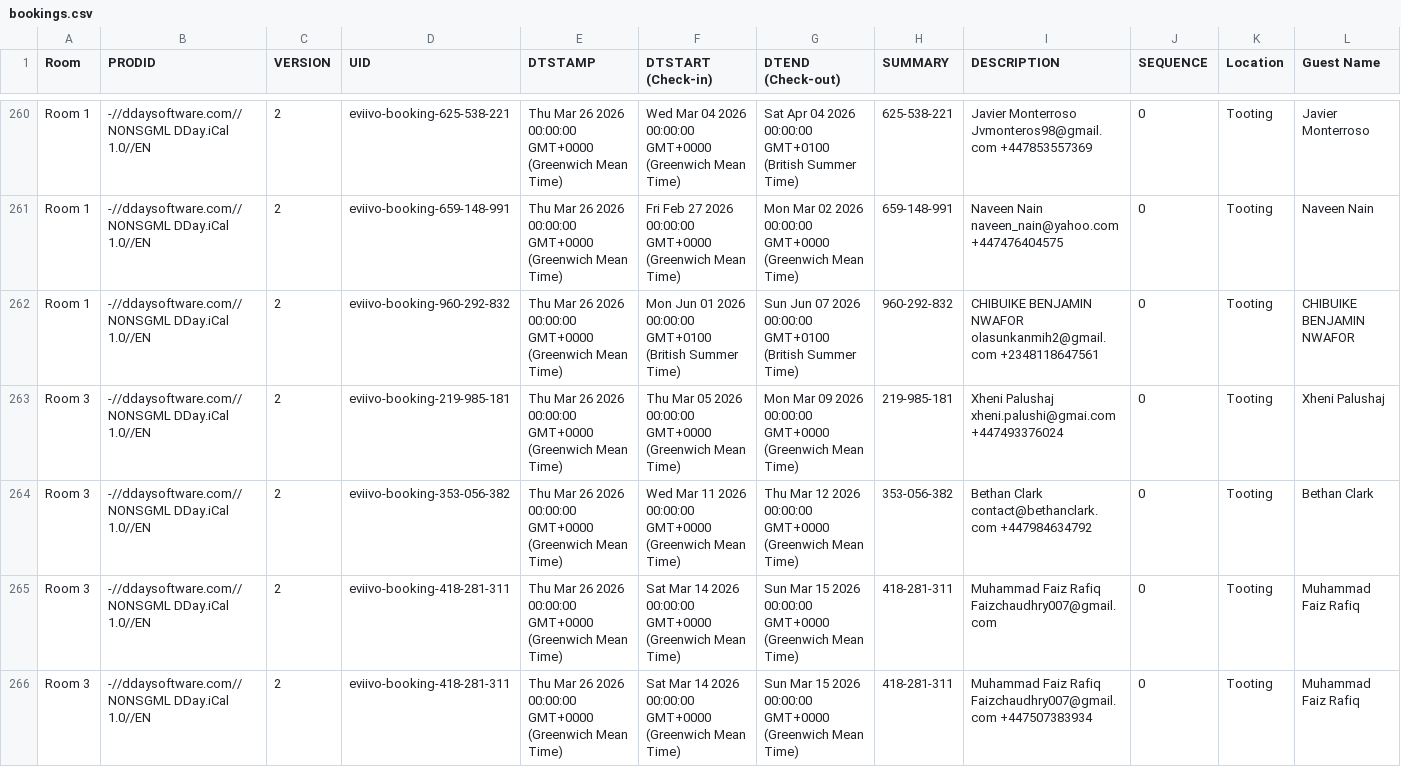
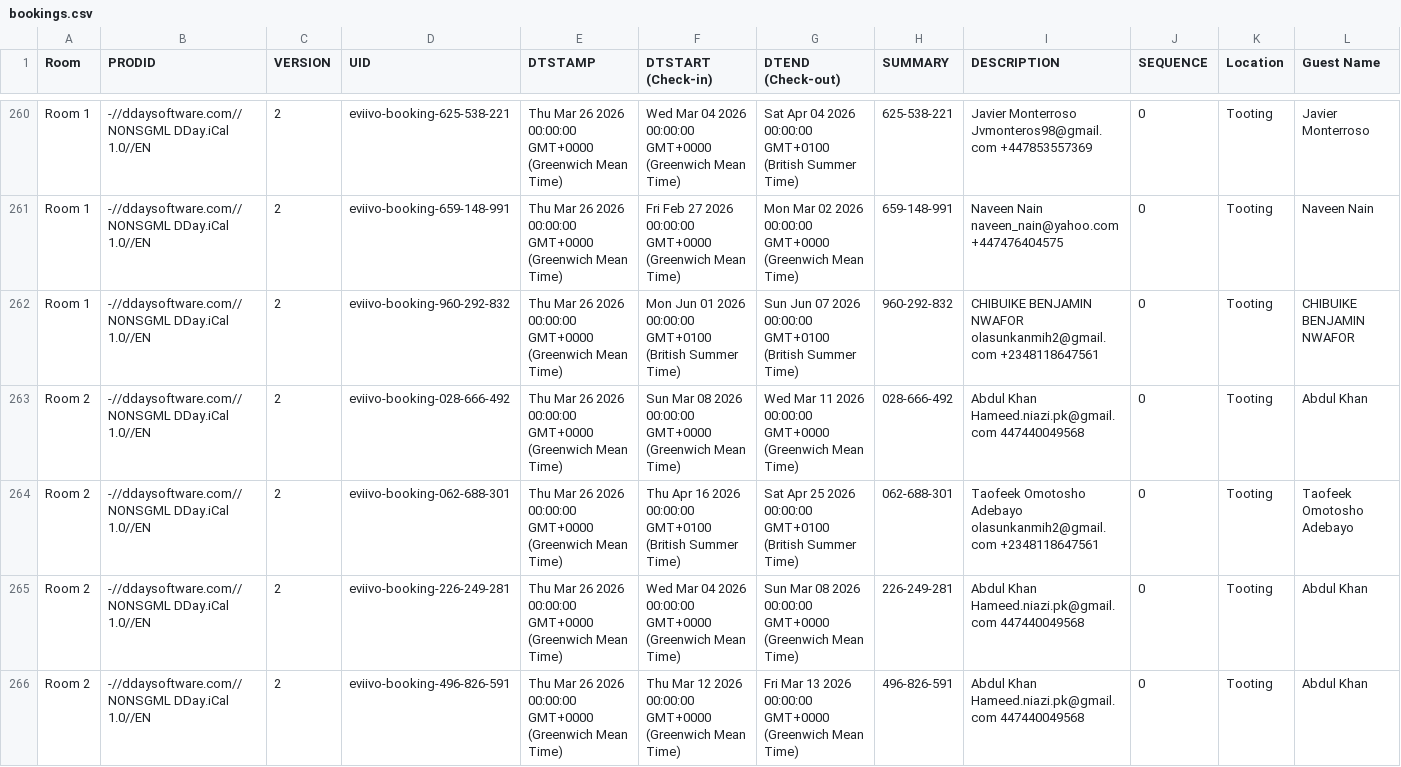
Before and after one commit to McConnell-Properties/ttlock-auto-codes, a CSV file: automation-data/bookings.csv, drawn as a sheet; only a part is shown, gaps mark what is left out; the shorter side is filled out with more unchanged rows; rows hold the shown columns only; the diff covers the shown part only; the diff names each change by its address in the sheet, - before the commit and + after, or states it on an @@ line.

Commit message:
Update bookings.csv from GAS

```diff
--- a/automation-data/bookings.csv
+++ b/automation-data/bookings.csv
+row 263: Room 2 | -//ddaysoftware.com//NONSGML DDay.iCal 1.0//EN | 2 | eviivo-booking-028-666-492 | Thu Mar 26 2026 00:00:00 GMT+0000 (Greenwich Mean Time) | Sun Mar 08 2026 00:00:00 GMT+0000 (Greenwich Mean Time) | Wed Mar 11 2026 00:00:00 GMT+0000 (Greenwich Mean Time) | 028-666-492 | Abdul Khan Hameed.niazi.pk@gmail.com 447440049568 | 0 | Tooting | Abdul Khan
+row 264: Room 2 | -//ddaysoftware.com//NONSGML DDay.iCal 1.0//EN | 2 | eviivo-booking-062-688-301 | Thu Mar 26 2026 00:00:00 GMT+0000 (Greenwich Mean Time) | Thu Apr 16 2026 00:00:00 GMT+0100 (British Summer Time) | Sat Apr 25 2026 00:00:00 GMT+0100 (British Summer Time) | 062-688-301 | Taofeek Omotosho Adebayo olasunkanmih2@gmail.com +2348118647561 | 0 | Tooting | Taofeek Omotosho Adebayo
+row 265: Room 2 | -//ddaysoftware.com//NONSGML DDay.iCal 1.0//EN | 2 | eviivo-booking-226-249-281 | Thu Mar 26 2026 00:00:00 GMT+0000 (Greenwich Mean Time) | Wed Mar 04 2026 00:00:00 GMT+0000 (Greenwich Mean Time) | Sun Mar 08 2026 00:00:00 GMT+0000 (Greenwich Mean Time) | 226-249-281 | Abdul Khan Hameed.niazi.pk@gmail.com 447440049568 | 0 | Tooting | Abdul Khan
+row 266: Room 2 | -//ddaysoftware.com//NONSGML DDay.iCal 1.0//EN | 2 | eviivo-booking-496-826-591 | Thu Mar 26 2026 00:00:00 GMT+0000 (Greenwich Mean Time) | Thu Mar 12 2026 00:00:00 GMT+0000 (Greenwich Mean Time) | Fri Mar 13 2026 00:00:00 GMT+0000 (Greenwich Mean Time) | 496-826-591 | Abdul Khan Hameed.niazi.pk@gmail.com 447440049568 | 0 | Tooting | Abdul Khan
```
Also changed, not shown: 3 added rows elsewhere in this file.
